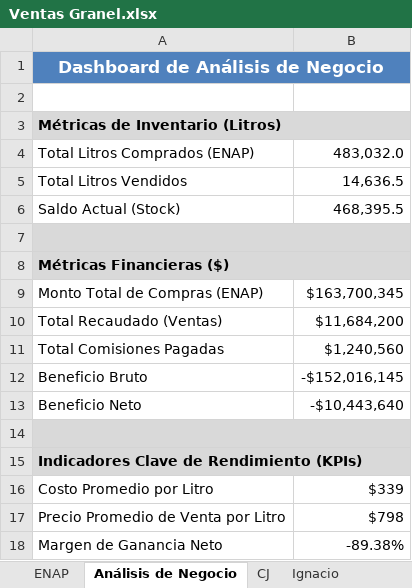
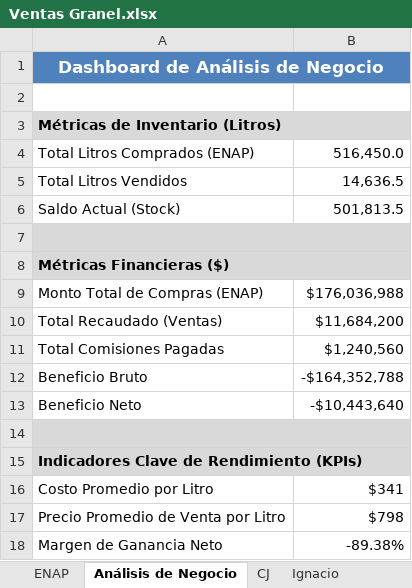
Before and after one commit to hromanmiranda-commits/granel-movimientos, an Excel workbook: Ventas Granel.xlsx, sheet Análisis de Negocio, drawn as a sheet; values as stored, in another font and other column widths than the file's, no borders; the diff names each change by its address in the sheet, - before the commit and + after, or states it on an @@ line.

```diff
--- a/Ventas Granel.xlsx (sheet Análisis de Negocio)
+++ b/Ventas Granel.xlsx (sheet Análisis de Negocio)
-B4: 483,032.0
+B4: 516,450.0
-B6: 468,395.5
+B6: 501,813.5
-B9: $163,700,345
+B9: $176,036,988
-B12: -$152,016,145
+B12: -$164,352,788
-B16: $339
+B16: $341
```
Also changed, not shown: sheet Detalles movimientos, sheet ENAP, hidden cells, 4 other files.
